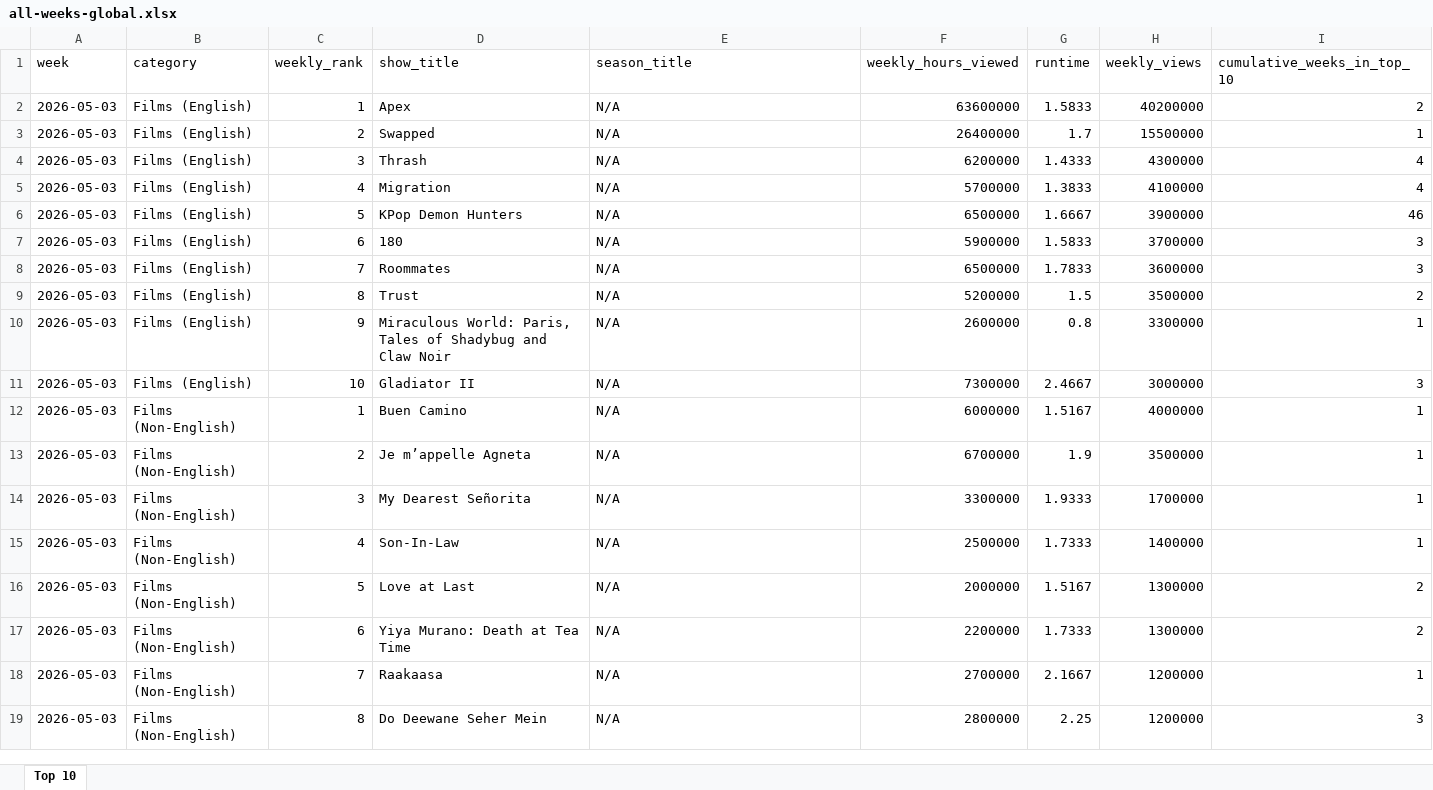
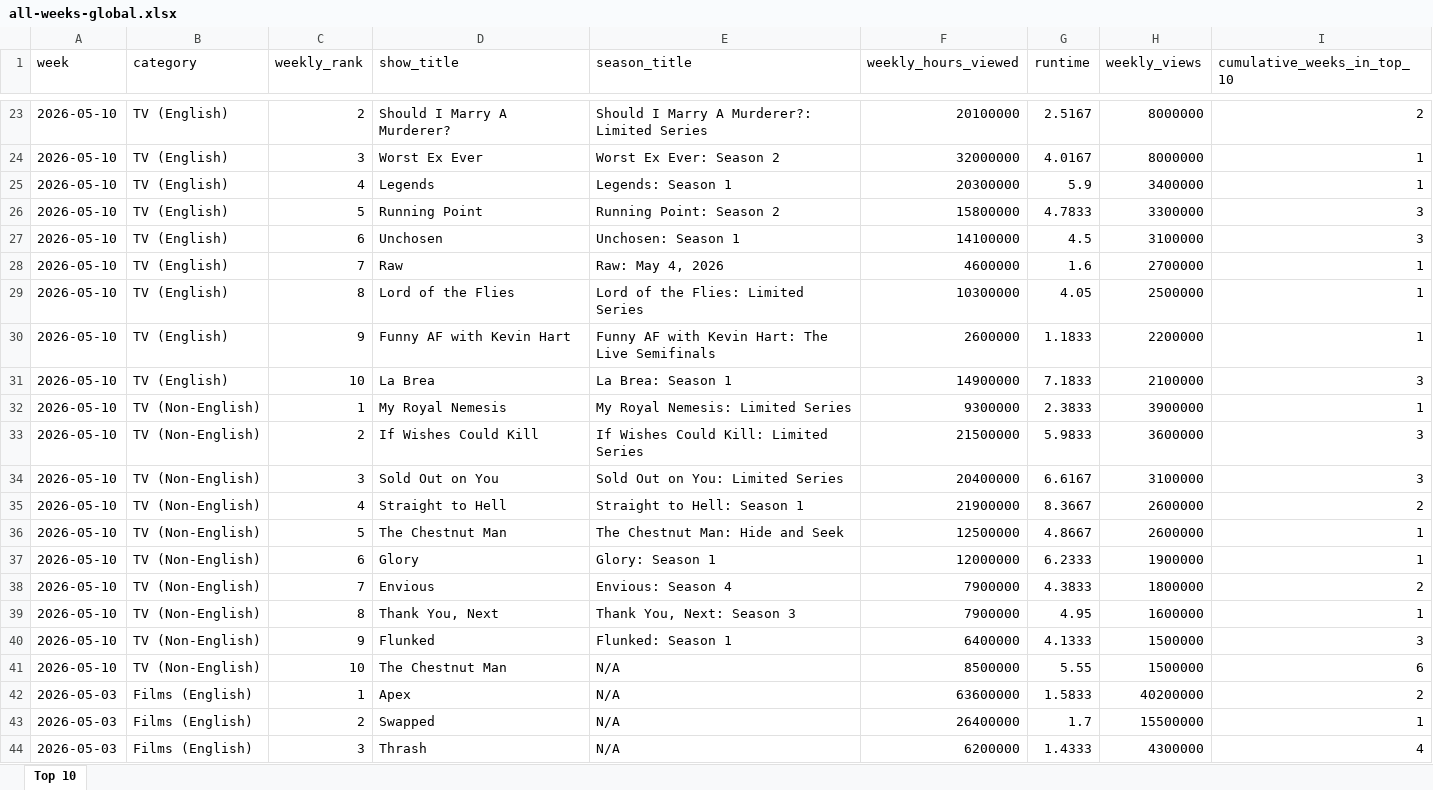
Before and after one commit to lerocha/netflixdb, an Excel workbook: src/main/resources/reports/all-weeks-global.xlsx, sheet Top 10, drawn as a sheet; only a part is shown, gaps mark what is left out; the shorter side is filled out with more unchanged rows; values as stored, in another font and other column widths than the file's, no borders; the diff covers the shown part only; the diff names each change by its address in the sheet, - before the commit and + after, or states it on an @@ line.

```diff
--- a/src/main/resources/reports/all-weeks-global.xlsx (sheet Top 10)
+++ b/src/main/resources/reports/all-weeks-global.xlsx (sheet Top 10)
+row 23: 2026-05-10 | TV (English) | 2 | Should I Marry A Murderer? | Should I Marry A Murderer?: Limited Series | 20100000 | 2.5167 | 8000000 | 2
+row 24: 2026-05-10 | TV (English) | 3 | Worst Ex Ever | Worst Ex Ever: Season 2 | 32000000 | 4.0167 | 8000000 | 1
+row 25: 2026-05-10 | TV (English) | 4 | Legends | Legends: Season 1 | 20300000 | 5.9 | 3400000 | 1
+row 26: 2026-05-10 | TV (English) | 5 | Running Point | Running Point: Season 2 | 15800000 | 4.7833 | 3300000 | 3
+row 27: 2026-05-10 | TV (English) | 6 | Unchosen | Unchosen: Season 1 | 14100000 | 4.5 | 3100000 | 3
+row 28: 2026-05-10 | TV (English) | 7 | Raw | Raw: May 4, 2026 | 4600000 | 1.6 | 2700000 | 1
+row 29: 2026-05-10 | TV (English) | 8 | Lord of the Flies | Lord of the Flies: Limited Series | 10300000 | 4.05 | 2500000 | 1
+row 30: 2026-05-10 | TV (English) | 9 | Funny AF with Kevin Hart | Funny AF with Kevin Hart: The Live Semifinals | 2600000 | 1.1833 | 2200000 | 1
+row 31: 2026-05-10 | TV (English) | 10 | La Brea | La Brea: Season 1 | 14900000 | 7.1833 | 2100000 | 3
+row 32: 2026-05-10 | TV (Non-English) | 1 | My Royal Nemesis | My Royal Nemesis: Limited Series | 9300000 | 2.3833 | 3900000 | 1
+row 33: 2026-05-10 | TV (Non-English) | 2 | If Wishes Could Kill | If Wishes Could Kill: Limited Series | 21500000 | 5.9833 | 3600000 | 3
+row 34: 2026-05-10 | TV (Non-English) | 3 | Sold Out on You | Sold Out on You: Limited Series | 20400000 | 6.6167 | 3100000 | 3
+row 35: 2026-05-10 | TV (Non-English) | 4 | Straight to Hell | Straight to Hell: Season 1 | 21900000 | 8.3667 | 2600000 | 2
+row 36: 2026-05-10 | TV (Non-English) | 5 | The Chestnut Man | The Chestnut Man: Hide and Seek | 12500000 | 4.8667 | 2600000 | 1
+row 37: 2026-05-10 | TV (Non-English) | 6 | Glory | Glory: Season 1 | 12000000 | 6.2333 | 1900000 | 1
+row 38: 2026-05-10 | TV (Non-English) | 7 | Envious | Envious: Season 4 | 7900000 | 4.3833 | 1800000 | 2
+row 39: 2026-05-10 | TV (Non-English) | 8 | Thank You, Next | Thank You, Next: Season 3 | 7900000 | 4.95 | 1600000 | 1
+row 40: 2026-05-10 | TV (Non-English) | 9 | Flunked | Flunked: Season 1 | 6400000 | 4.1333 | 1500000 | 3
+row 41: 2026-05-10 | TV (Non-English) | 10 | The Chestnut Man | N/A | 8500000 | 5.55 | 1500000 | 6
```
Also changed, not shown: 21 added rows and 44 edited cells elsewhere in this sheet.
